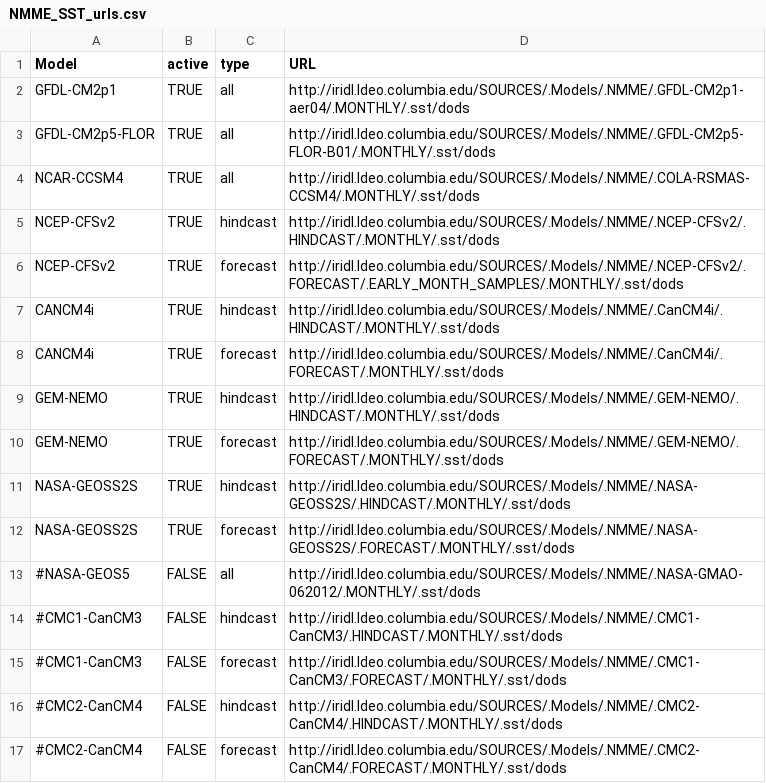
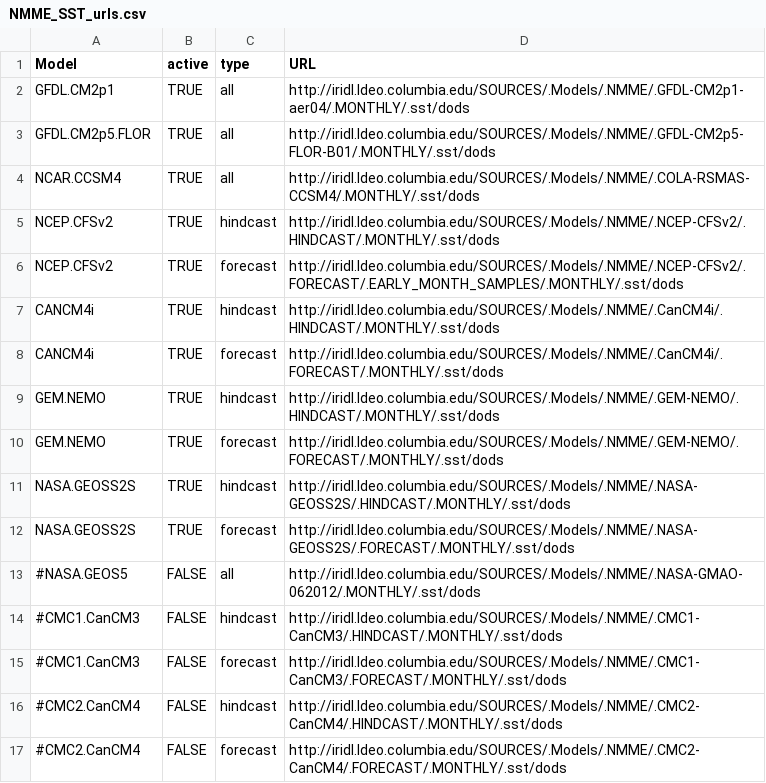
Before and after one commit to markpayneatwork/PredictabilityEngine, a CSV file: data_srcs/NMME/NMME_SST_urls.csv, drawn as a sheet.

```diff
--- a/data_srcs/NMME/NMME_SST_urls.csv
+++ b/data_srcs/NMME/NMME_SST_urls.csv
@@ -1,17 +1,17 @@
 Model;active;type;URL
-GFDL-CM2p1;TRUE;all;http://iridl.ldeo.columbia.edu/SOURCES/.Models/.NMME/.GFDL-CM2p1-aer04/.MONTHLY/.sst/dods
-GFDL-CM2p5-FLOR;TRUE;all;http://iridl.ldeo.columbia.edu/SOURCES/.Models/.NMME/.GFDL-CM2p5-FLOR-B01/.MONTHLY/.sst/dods
-NCAR-CCSM4;TRUE;all;http://iridl.ldeo.columbia.edu/SOURCES/.Models/.NMME/.COLA-RSMAS-CCSM4/.MONTHLY/.sst/dods
-NCEP-CFSv2;TRUE;hindcast;http://iridl.ldeo.columbia.edu/SOURCES/.Models/.NMME/.NCEP-CFSv2/.HINDCAST/.MONTHLY/.sst/dods
-NCEP-CFSv2;TRUE;forecast;http://iridl.ldeo.columbia.edu/SOURCES/.Models/.NMME/.NCEP-CFSv2/.FORECAST/.EARLY_MONTH_SAMPLES/.MONTHLY/.sst/dods
+GFDL.CM2p1;TRUE;all;http://iridl.ldeo.columbia.edu/SOURCES/.Models/.NMME/.GFDL-CM2p1-aer04/.MONTHLY/.sst/dods
+GFDL.CM2p5.FLOR;TRUE;all;http://iridl.ldeo.columbia.edu/SOURCES/.Models/.NMME/.GFDL-CM2p5-FLOR-B01/.MONTHLY/.sst/dods
+NCAR.CCSM4;TRUE;all;http://iridl.ldeo.columbia.edu/SOURCES/.Models/.NMME/.COLA-RSMAS-CCSM4/.MONTHLY/.sst/dods
+NCEP.CFSv2;TRUE;hindcast;http://iridl.ldeo.columbia.edu/SOURCES/.Models/.NMME/.NCEP-CFSv2/.HINDCAST/.MONTHLY/.sst/dods
+NCEP.CFSv2;TRUE;forecast;http://iridl.ldeo.columbia.edu/SOURCES/.Models/.NMME/.NCEP-CFSv2/.FORECAST/.EARLY_MONTH_SAMPLES/.MONTHLY/.sst/dods
 CANCM4i;TRUE;hindcast;http://iridl.ldeo.columbia.edu/SOURCES/.Models/.NMME/.CanCM4i/.HINDCAST/.MONTHLY/.sst/dods
 CANCM4i;TRUE;forecast;http://iridl.ldeo.columbia.edu/SOURCES/.Models/.NMME/.CanCM4i/.FORECAST/.MONTHLY/.sst/dods
-GEM-NEMO;TRUE;hindcast;http://iridl.ldeo.columbia.edu/SOURCES/.Models/.NMME/.GEM-NEMO/.HINDCAST/.MONTHLY/.sst/dods
-GEM-NEMO;TRUE;forecast;http://iridl.ldeo.columbia.edu/SOURCES/.Models/.NMME/.GEM-NEMO/.FORECAST/.MONTHLY/.sst/dods
-NASA-GEOSS2S;TRUE;hindcast; http://iridl.ldeo.columbia.edu/SOURCES/.Models/.NMME/.NASA-GEOSS2S/.HINDCAST/.MONTHLY/.sst/dods
-NASA-GEOSS2S;TRUE;forecast; http://iridl.ldeo.columbia.edu/SOURCES/.Models/.NMME/.NASA-GEOSS2S/.FORECAST/.MONTHLY/.sst/dods
-#NASA-GEOS5;FALSE;all;http://iridl.ldeo.columbia.edu/SOURCES/.Models/.NMME/.NASA-GMAO-062012/.MONTHLY/.sst/dods
-#CMC1-CanCM3;FALSE;hindcast;http://iridl.ldeo.columbia.edu/SOURCES/.Models/.NMME/.CMC1-CanCM3/.HINDCAST/.MONTHLY/.sst/dods
-#CMC1-CanCM3;FALSE;forecast;http://iridl.ldeo.columbia.edu/SOURCES/.Models/.NMME/.CMC1-CanCM3/.FORECAST/.MONTHLY/.sst/dods
-#CMC2-CanCM4;FALSE;hindcast;http://iridl.ldeo.columbia.edu/SOURCES/.Models/.NMME/.CMC2-CanCM4/.HINDCAST/.MONTHLY/.sst/dods
-#CMC2-CanCM4;FALSE;forecast;http://iridl.ldeo.columbia.edu/SOURCES/.Models/.NMME/.CMC2-CanCM4/.FORECAST/.MONTHLY/.sst/dods
+GEM.NEMO;TRUE;hindcast;http://iridl.ldeo.columbia.edu/SOURCES/.Models/.NMME/.GEM-NEMO/.HINDCAST/.MONTHLY/.sst/dods
+GEM.NEMO;TRUE;forecast;http://iridl.ldeo.columbia.edu/SOURCES/.Models/.NMME/.GEM-NEMO/.FORECAST/.MONTHLY/.sst/dods
+NASA.GEOSS2S;TRUE;hindcast; http://iridl.ldeo.columbia.edu/SOURCES/.Models/.NMME/.NASA-GEOSS2S/.HINDCAST/.MONTHLY/.sst/dods
+NASA.GEOSS2S;TRUE;forecast; http://iridl.ldeo.columbia.edu/SOURCES/.Models/.NMME/.NASA-GEOSS2S/.FORECAST/.MONTHLY/.sst/dods
+#NASA.GEOS5;FALSE;all;http://iridl.ldeo.columbia.edu/SOURCES/.Models/.NMME/.NASA-GMAO-062012/.MONTHLY/.sst/dods
+#CMC1.CanCM3;FALSE;hindcast;http://iridl.ldeo.columbia.edu/SOURCES/.Models/.NMME/.CMC1-CanCM3/.HINDCAST/.MONTHLY/.sst/dods
+#CMC1.CanCM3;FALSE;forecast;http://iridl.ldeo.columbia.edu/SOURCES/.Models/.NMME/.CMC1-CanCM3/.FORECAST/.MONTHLY/.sst/dods
+#CMC2.CanCM4;FALSE;hindcast;http://iridl.ldeo.columbia.edu/SOURCES/.Models/.NMME/.CMC2-CanCM4/.HINDCAST/.MONTHLY/.sst/dods
+#CMC2.CanCM4;FALSE;forecast;http://iridl.ldeo.columbia.edu/SOURCES/.Models/.NMME/.CMC2-CanCM4/.FORECAST/.MONTHLY/.sst/dods
```
Also changed, not shown: 18 other files.
